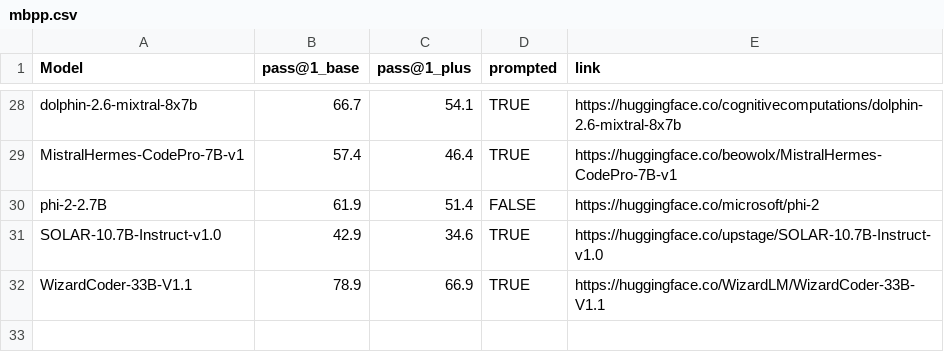
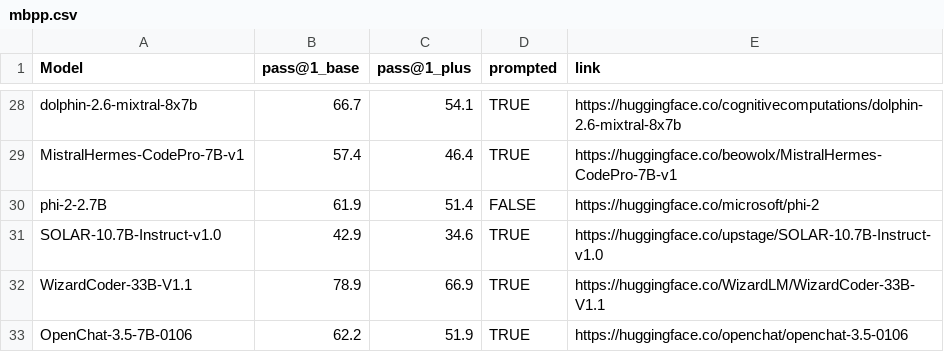
Before and after one commit to evalplus/evalplus.github.io, a CSV file: mbpp.csv, drawn as a sheet; only a part is shown, gaps mark what is left out; the diff names each change by its address in the sheet, - before the commit and + after, or states it on an @@ line.

```diff
--- a/mbpp.csv
+++ b/mbpp.csv
+row 33: OpenChat-3.5-7B-0106 | 62.2 | 51.9 | TRUE | https://huggingface.co/openchat/openchat-3.5-0106
```
Also changed, not shown: humaneval.csv.
